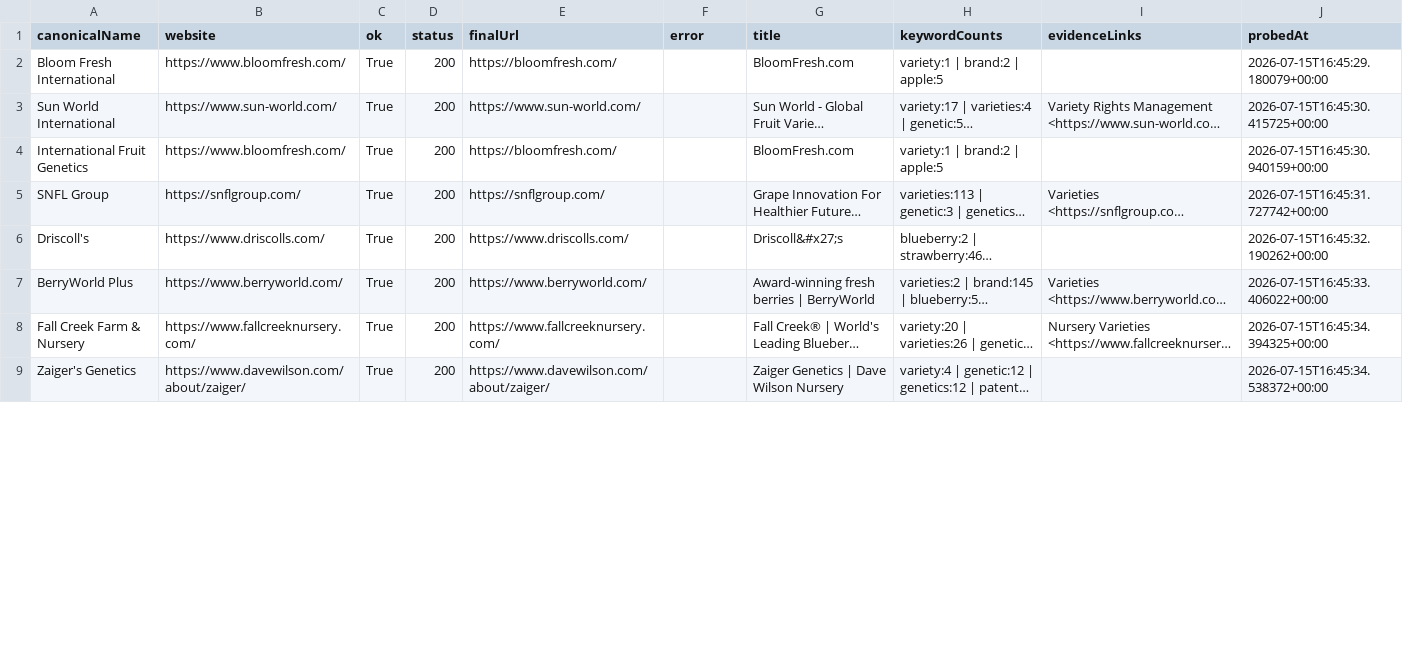
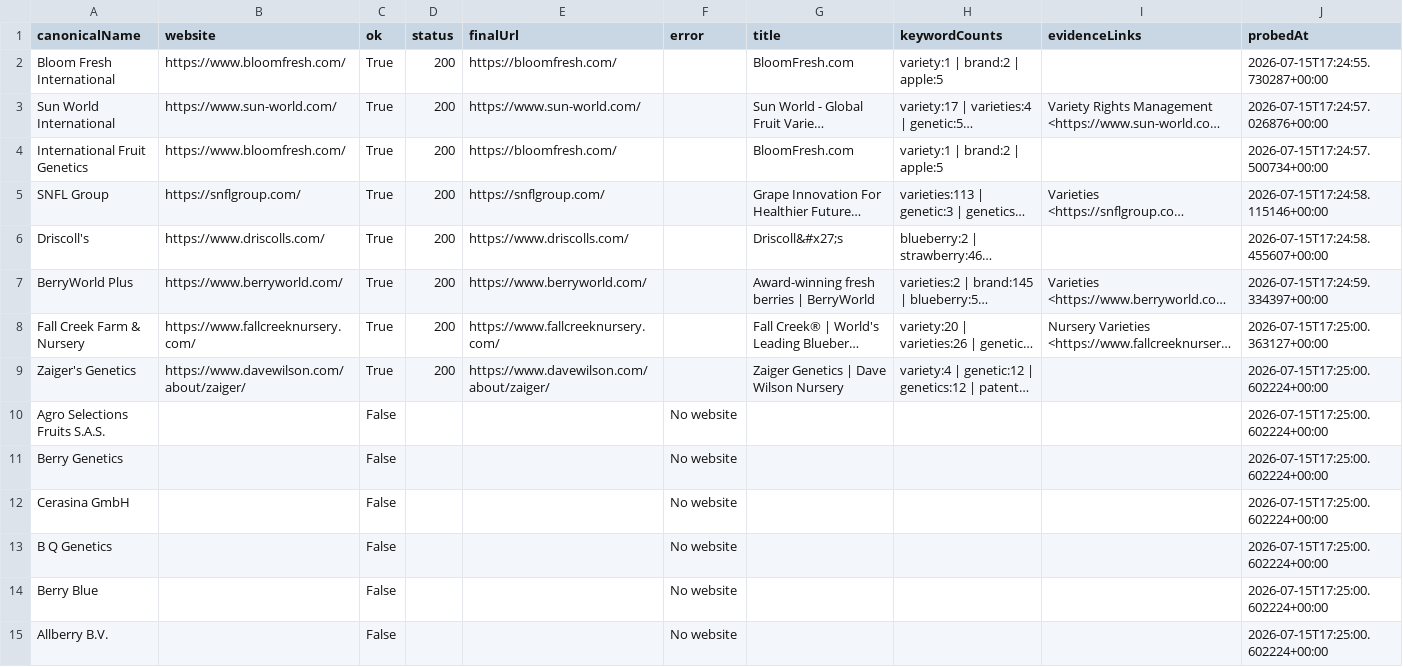
Before and after one commit to henryatkeson/Plant-Patent-Dashboard, a CSV file: data/company_site_probe.csv, drawn as a sheet; only a part is shown; long unchanged cells end in …; the diff covers the shown part only; the diff names each change by its address in the sheet, - before the commit and + after, or states it on an @@ line.

Commit message:
Improve company rollups and sourcing diligence notes

```diff
--- a/data/company_site_probe.csv
+++ b/data/company_site_probe.csv
-J2 (probedAt): 2026-07-15T16:45:29.180079+00:00
+J2 (probedAt): 2026-07-15T17:24:55.730287+00:00
-J3 (probedAt): 2026-07-15T16:45:30.415725+00:00
+J3 (probedAt): 2026-07-15T17:24:57.026876+00:00
-J4 (probedAt): 2026-07-15T16:45:30.940159+00:00
+J4 (probedAt): 2026-07-15T17:24:57.500734+00:00
-J5 (probedAt): 2026-07-15T16:45:31.727742+00:00
+J5 (probedAt): 2026-07-15T17:24:58.115146+00:00
-J6 (probedAt): 2026-07-15T16:45:32.190262+00:00
+J6 (probedAt): 2026-07-15T17:24:58.455607+00:00
-J7 (probedAt): 2026-07-15T16:45:33.406022+00:00
+J7 (probedAt): 2026-07-15T17:24:59.334397+00:00
-J8 (probedAt): 2026-07-15T16:45:34.394325+00:00
+J8 (probedAt): 2026-07-15T17:25:00.363127+00:00
-J9 (probedAt): 2026-07-15T16:45:34.538372+00:00
+J9 (probedAt): 2026-07-15T17:25:00.602224+00:00
+row 10: Agro Selections Fruits S.A.S. |  | False |  |  | No website |  |  |  | 2026-07-15T17:25:00.602224+00:00
+row 11: Berry Genetics |  | False |  |  | No website |  |  |  | 2026-07-15T17:25:00.602224+00:00
+row 12: Cerasina GmbH |  | False |  |  | No website |  |  |  | 2026-07-15T17:25:00.602224+00:00
+row 13: B Q Genetics |  | False |  |  | No website |  |  |  | 2026-07-15T17:25:00.602224+00:00
+row 14: Berry Blue |  | False |  |  | No website |  |  |  | 2026-07-15T17:25:00.602224+00:00
+row 15: Allberry B.V. |  | False |  |  | No website |  |  |  | 2026-07-15T17:25:00.602224+00:00
```
Also changed, not shown: 10 added rows and 15 edited cells elsewhere in this file, 10 other files.
